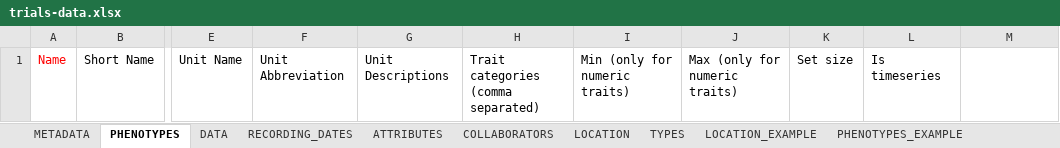
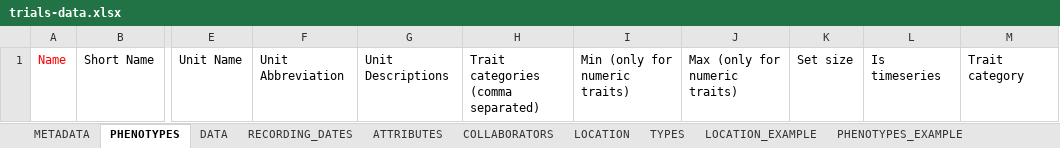
Before and after one commit to cropgeeks/gridscore-next-server, an Excel workbook: src/main/resources/trials-data.xlsx, sheet PHENOTYPES, drawn as a sheet; only a part is shown, gaps mark what is left out; values as stored, in another font and other column widths than the file's, no borders; conditional formats and table styles not drawn; the diff names each change by its address in the sheet, - before the commit and + after, or states it on an @@ line.

Commit message:
- ADD: Added handling for trial groups during synchronization. - ADD: Added new columns to Germinate template export. -

```diff
--- a/src/main/resources/trials-data.xlsx (sheet PHENOTYPES)
+++ b/src/main/resources/trials-data.xlsx (sheet PHENOTYPES)
-M1: (empty)
+M1: Trait category
```
Also changed, not shown: 13 other files.
